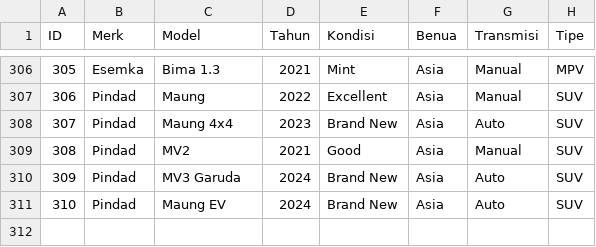
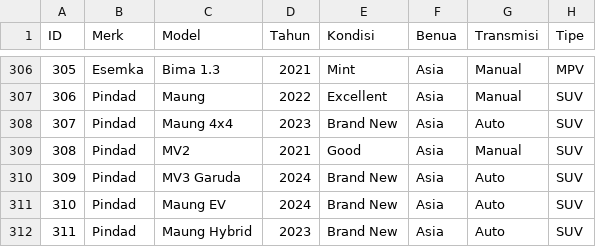
Before and after one commit to Liann-dev/CBlueAutos, a CSV file: app/database_mobil.csv, drawn as a sheet; only a part is shown, gaps mark what is left out; the diff names each change by its address in the sheet, - before the commit and + after, or states it on an @@ line.

Commit message:
Penyempurnaan dan Pergantian Struktur Data  Filter

```diff
--- a/app/database_mobil.csv
+++ b/app/database_mobil.csv
+row 312: 311 | Pindad | Maung Hybrid | 2023 | Brand New | Asia | Auto | SUV
```
